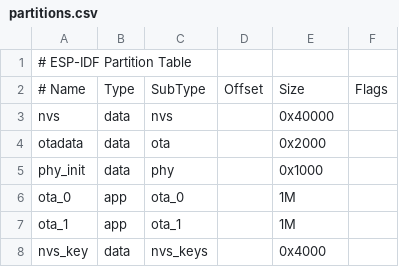
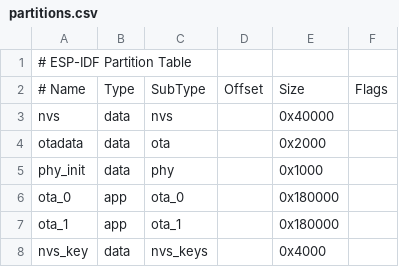
Before and after one commit to midhu313/esp32app, a CSV file: partitions.csv, drawn as a sheet.

```diff
--- a/partitions.csv
+++ b/partitions.csv
@@ -5,4 +5,4 @@ otadata,data,ota, ,0x2000
 phy_init, data, phy, , 0x1000
-ota_0, app, ota_0, , 1M
-ota_1, app, ota_1, , 1M
+ota_0, app, ota_0, , 0x180000
+ota_1, app, ota_1, , 0x180000
 nvs_key, data, nvs_keys, , 0x4000
```
Also changed, not shown: 12 other files.
